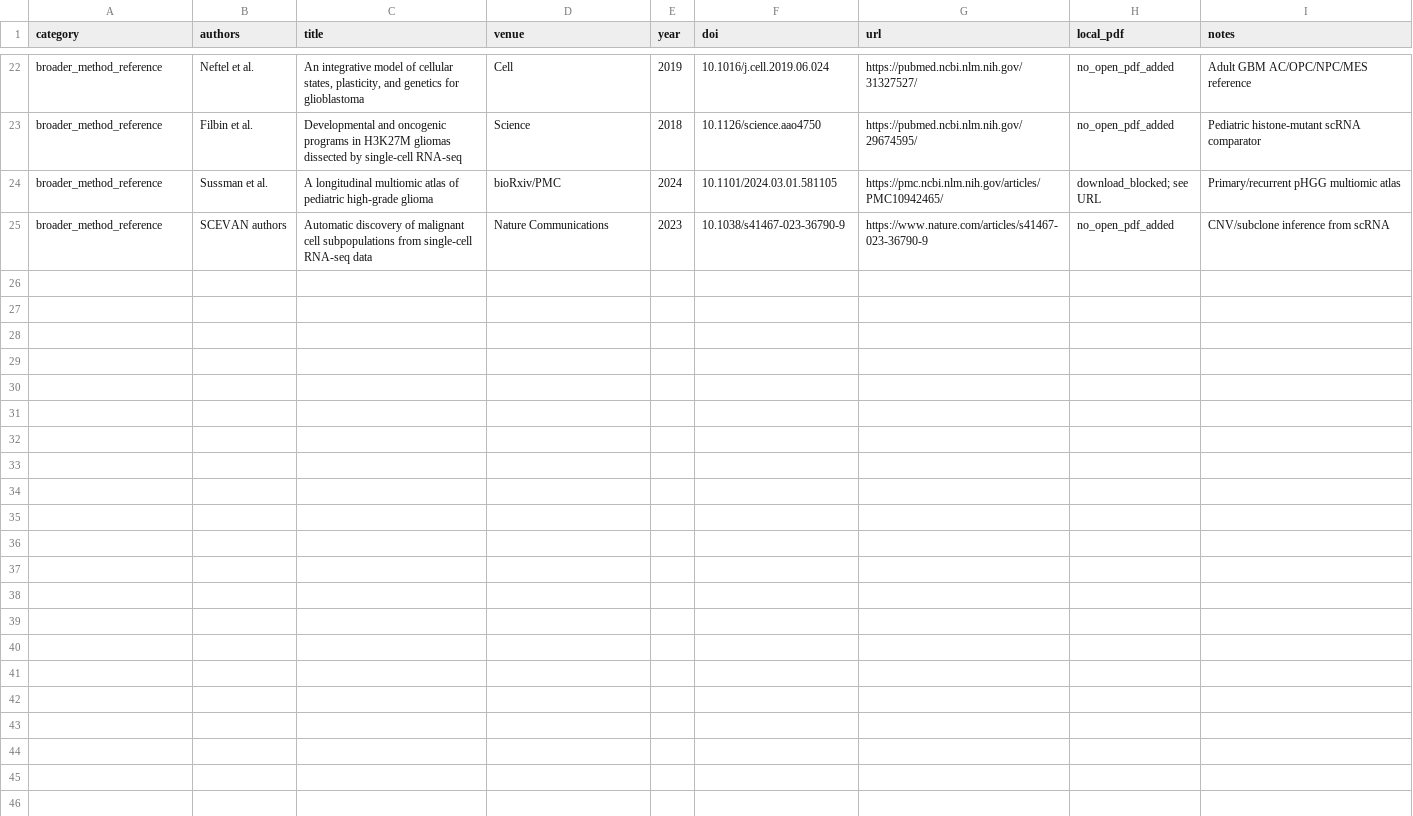
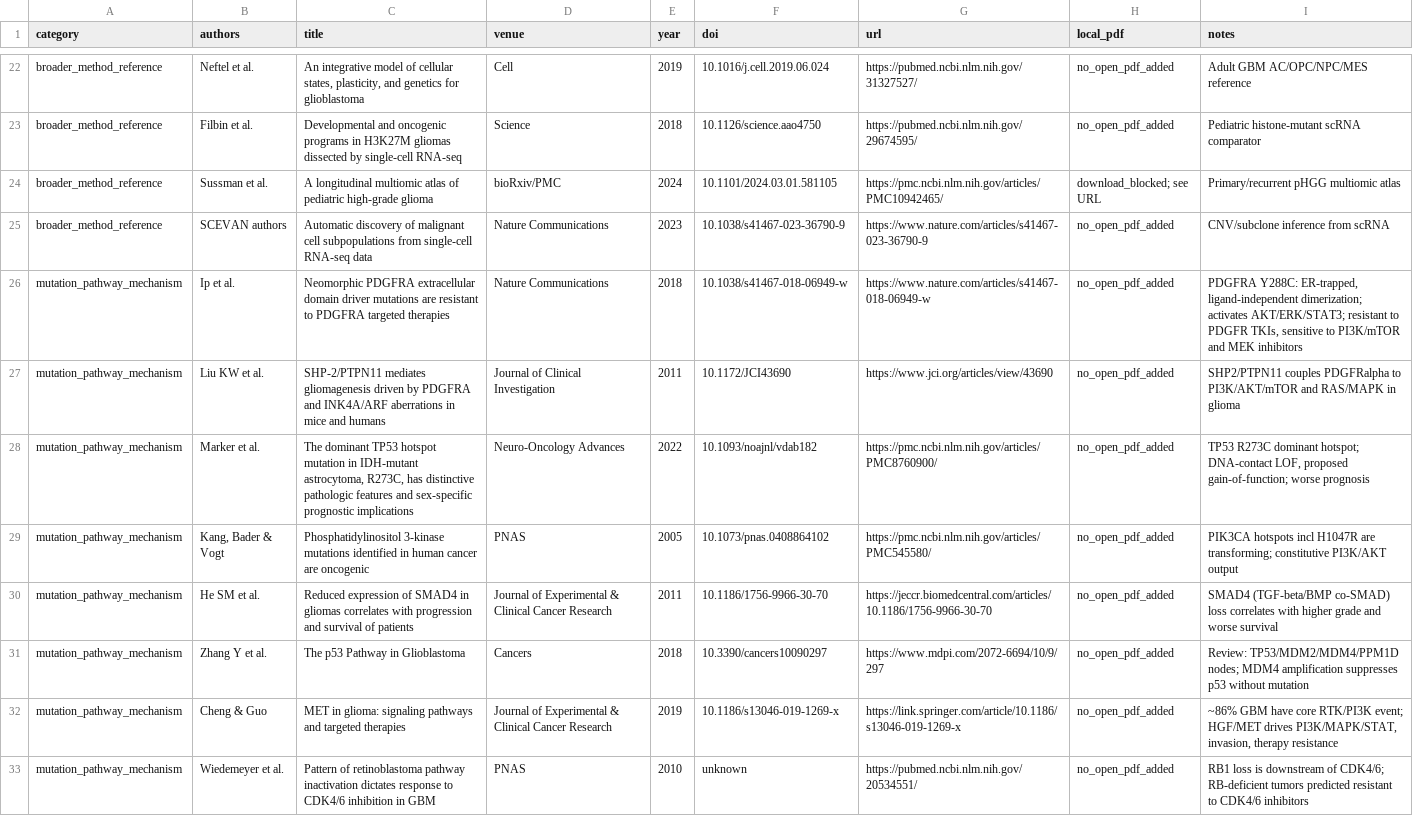
Before and after one commit to czchen1/lit-syn, a TSV file: papers/h3g34-diffuse-hemispheric-glioma/index.tsv, drawn as a sheet; only a part is shown, gaps mark what is left out; the diff covers the shown part only.

```diff
--- a/papers/h3g34-diffuse-hemispheric-glioma/index.tsv
+++ b/papers/h3g34-diffuse-hemispheric-glioma/index.tsv
@@ -25 +25,9 @@ broader_method_reference	Sussman et al.	A longitudinal multiomic atlas of pediat
 broader_method_reference	SCEVAN authors	Automatic discovery of malignant cell subpopulations from single-cell RNA-seq data	Nature Communications	2023	10.1038/s41467-023-36790-9	https://www.nature.com/articles/s41467-023-36790-9	no_open_pdf_added	CNV/subclone inference from scRNA
+mutation_pathway_mechanism	Ip et al.	Neomorphic PDGFRA extracellular domain driver mutations are resistant to PDGFRA targeted therapies	Nature Communications	2018	10.1038/s41467-018-06949-w	https://www.nature.com/articles/s41467-018-06949-w	no_open_pdf_added	PDGFRA Y288C: ER-trapped, ligand-independent dimerization; activates AKT/ERK/STAT3; resistant to PDGFR TKIs, sensitive to PI3K/mTOR and MEK inhibitors
+mutation_pathway_mechanism	Liu KW et al.	SHP-2/PTPN11 mediates gliomagenesis driven by PDGFRA and INK4A/ARF aberrations in mice and humans	Journal of Clinical Investigation	2011	10.1172/JCI43690	https://www.jci.org/articles/view/43690	no_open_pdf_added	SHP2/PTPN11 couples PDGFRalpha to PI3K/AKT/mTOR and RAS/MAPK in glioma
+mutation_pathway_mechanism	Marker et al.	The dominant TP53 hotspot mutation in IDH-mutant astrocytoma, R273C, has distinctive pathologic features and sex-specific prognostic implications	Neuro-Oncology Advances	2022	10.1093/noajnl/vdab182	https://pmc.ncbi.nlm.nih.gov/articles/PMC8760900/	no_open_pdf_added	TP53 R273C dominant hotspot; DNA-contact LOF, proposed gain-of-function; worse prognosis
+mutation_pathway_mechanism	Kang, Bader & Vogt	Phosphatidylinositol 3-kinase mutations identified in human cancer are oncogenic	PNAS	2005	10.1073/pnas.0408864102	https://pmc.ncbi.nlm.nih.gov/articles/PMC545580/	no_open_pdf_added	PIK3CA hotspots incl H1047R are transforming; constitutive PI3K/AKT output
+mutation_pathway_mechanism	He SM et al.	Reduced expression of SMAD4 in gliomas correlates with progression and survival of patients	Journal of Experimental & Clinical Cancer Research	2011	10.1186/1756-9966-30-70	https://jeccr.biomedcentral.com/articles/10.1186/1756-9966-30-70	no_open_pdf_added	SMAD4 (TGF-beta/BMP co-SMAD) loss correlates with higher grade and worse survival
+mutation_pathway_mechanism	Zhang Y et al.	The p53 Pathway in Glioblastoma	Cancers	2018	10.3390/cancers10090297	https://www.mdpi.com/2072-6694/10/9/297	no_open_pdf_added	Review: TP53/MDM2/MDM4/PPM1D nodes; MDM4 amplification suppresses p53 without mutation
+mutation_pathway_mechanism	Cheng & Guo	MET in glioma: signaling pathways and targeted therapies	Journal of Experimental & Clinical Cancer Research	2019	10.1186/s13046-019-1269-x	https://link.springer.com/article/10.1186/s13046-019-1269-x	no_open_pdf_added	~86% GBM have core RTK/PI3K event; HGF/MET drives PI3K/MAPK/STAT, invasion, therapy resistance
+mutation_pathway_mechanism	Wiedemeyer et al.	Pattern of retinoblastoma pathway inactivation dictates response to CDK4/6 inhibition in GBM	PNAS	2010	unknown	https://pubmed.ncbi.nlm.nih.gov/20534551/	no_open_pdf_added	RB1 loss is downstream of CDK4/6; RB-deficient tumors predicted resistant to CDK4/6 inhibitors
```
Also changed, not shown: 7 added rows elsewhere in this file, 2 other files.
